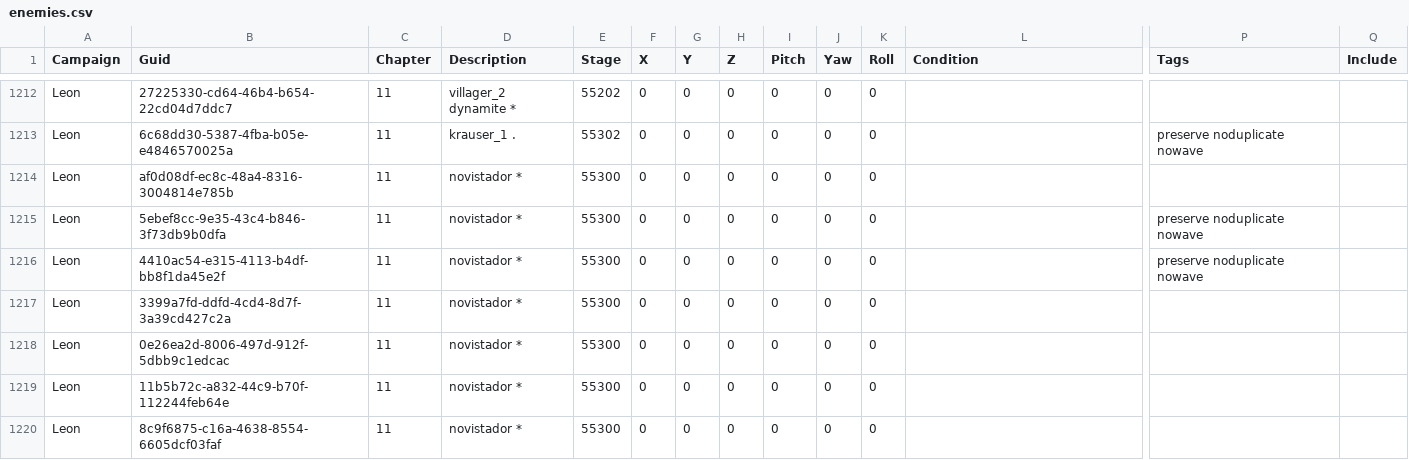
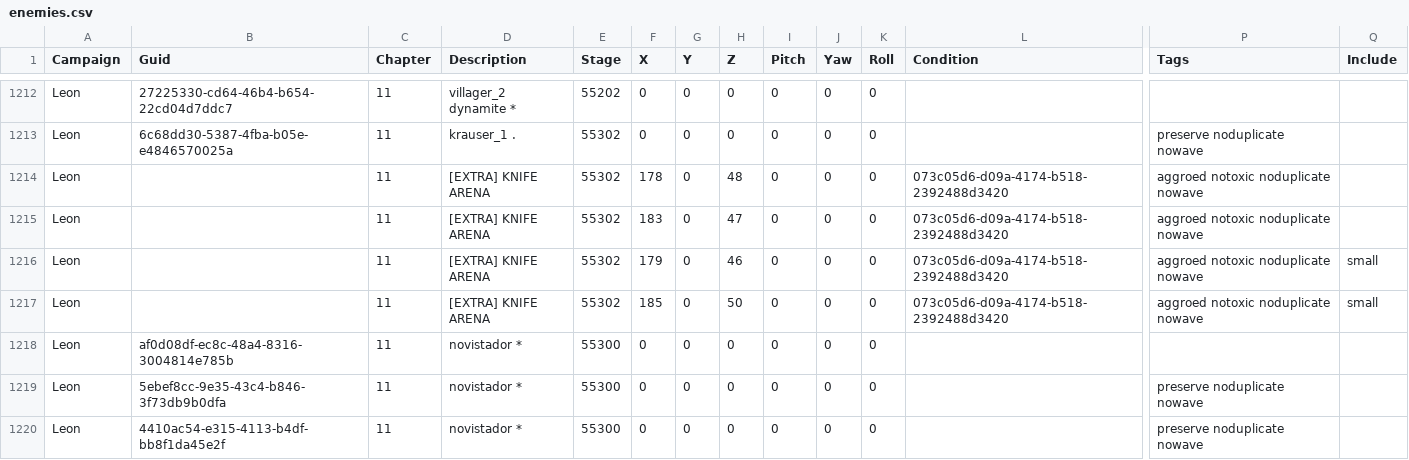
Before and after one commit to MOYASHI200/re4r, a CSV file: src/IntelOrca.Biohazard.BioRand.RE4R/data/enemies.csv, drawn as a sheet; only a part is shown, gaps mark what is left out; the shorter side is filled out with more unchanged rows; rows hold the shown columns only; the diff names each change by its address in the sheet, - before the commit and + after, or states it on an @@ line.

Commit message:
Restore Knife Arena data; preserve seed stability

```diff
--- a/src/IntelOrca.Biohazard.BioRand.RE4R/data/enemies.csv
+++ b/src/IntelOrca.Biohazard.BioRand.RE4R/data/enemies.csv
+row 1214: Leon |  | 11 | [EXTRA] KNIFE ARENA | 55302 | 178 | 0 | 48 | 0 | 0 | 0 | 073c05d6-d09a-4174-b518-2392488d3420 | aggroed notoxic noduplicate nowave
+row 1215: Leon |  | 11 | [EXTRA] KNIFE ARENA | 55302 | 183 | 0 | 47 | 0 | 0 | 0 | 073c05d6-d09a-4174-b518-2392488d3420 | aggroed notoxic noduplicate nowave
+row 1216: Leon |  | 11 | [EXTRA] KNIFE ARENA | 55302 | 179 | 0 | 46 | 0 | 0 | 0 | 073c05d6-d09a-4174-b518-2392488d3420 | aggroed notoxic noduplicate nowave | small
+row 1217: Leon |  | 11 | [EXTRA] KNIFE ARENA | 55302 | 185 | 0 | 50 | 0 | 0 | 0 | 073c05d6-d09a-4174-b518-2392488d3420 | aggroed notoxic noduplicate nowave | small
```
